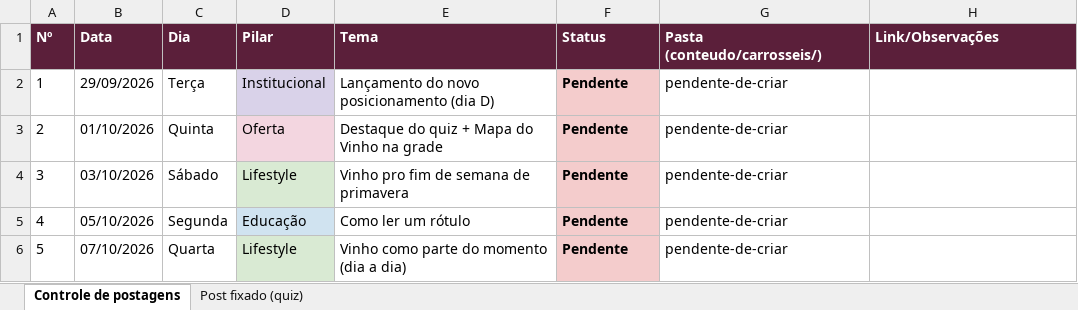
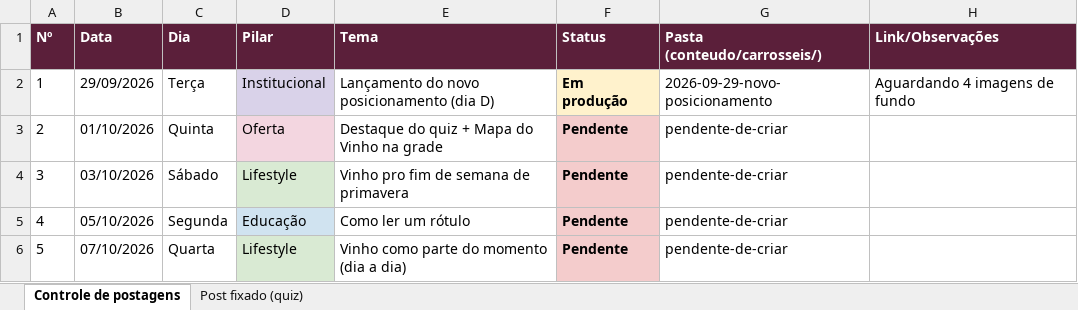
Before and after one commit to marceloheldt-tech/comnectar-workspace, an Excel workbook: campanhas/planejamento-t1-2026-2027/controle-postagens.xlsx, sheet Controle de postagens, drawn as a sheet; only a part is shown; values as stored, in another font and other column widths than the file's, no borders; the diff names each change by its address in the sheet, - before the commit and + after, or states it on an @@ line.

Commit message:
auto-sync: 2026-09-24 14:17

```diff
--- a/campanhas/planejamento-t1-2026-2027/controle-postagens.xlsx (sheet Controle de postagens)
+++ b/campanhas/planejamento-t1-2026-2027/controle-postagens.xlsx (sheet Controle de postagens)
-F2 (Status): Pendente
+F2 (Status): Em produção
-F2 fill: #F4CCCC
+F2 fill: #FFF2CC
-G2 (Pasta (conteudo/carrosseis/)): pendente-de-criar
+G2 (Pasta (conteudo/carrosseis/)): 2026-09-29-novo-posicionamento
-H2 (Link/Observações): (empty)
+H2 (Link/Observações): Aguardando 4 imagens de fundo
```
